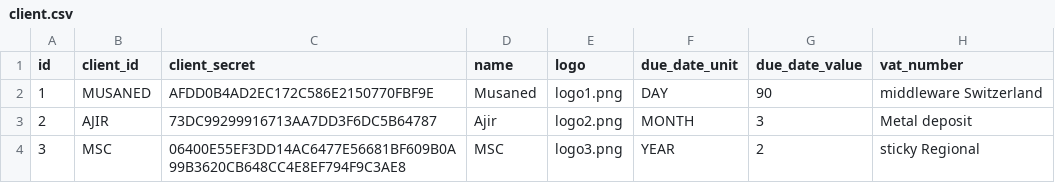
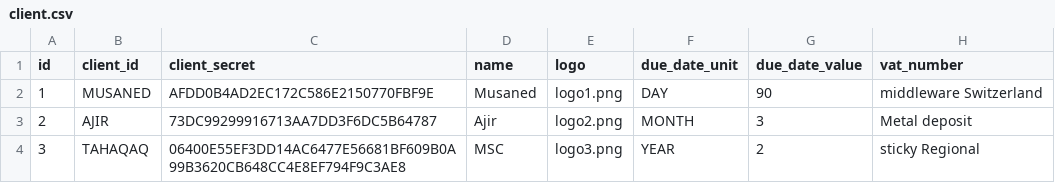
Before and after one commit to douit/TBS-01, a CSV file: src/main/resources/config/liquibase/fake-data/client.csv, drawn as a sheet.

```diff
--- a/src/main/resources/config/liquibase/fake-data/client.csv
+++ b/src/main/resources/config/liquibase/fake-data/client.csv
@@ -3,2 +3,2 @@ id;client_id;client_secret;name;logo;due_date_unit;due_date_value;vat_number
 2;AJIR;73DC99299916713AA7DD3F6DC5B64787;Ajir;logo2.png;MONTH;3;Metal deposit
-3;MSC;06400E55EF3DD14AC6477E56681BF609B0A99B3620CB648CC4E8EF794F9C3AE8;MSC;logo3.png;YEAR;2;sticky Regional
+3;TAHAQAQ;06400E55EF3DD14AC6477E56681BF609B0A99B3620CB648CC4E8EF794F9C3AE8;MSC;logo3.png;YEAR;2;sticky Regional
```
Also changed, not shown: src/main/resources/config/liquibase/fake-data/invoice_item.csv, 33 other files.
